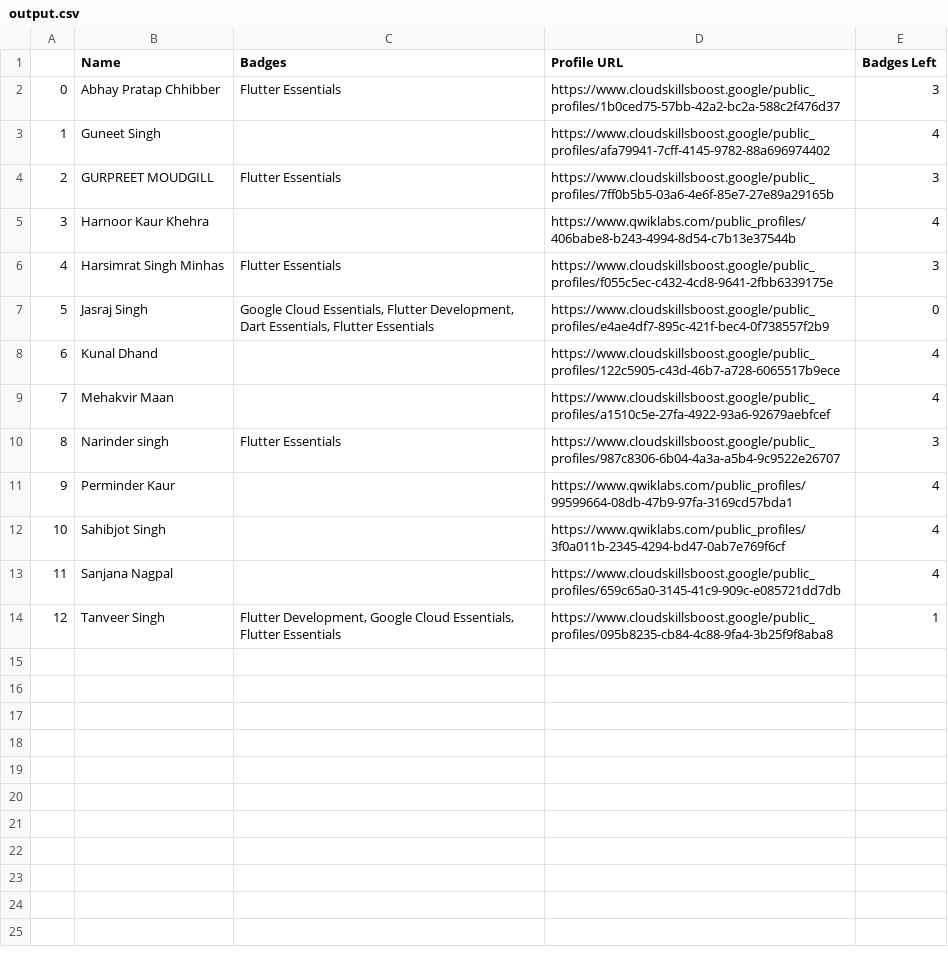
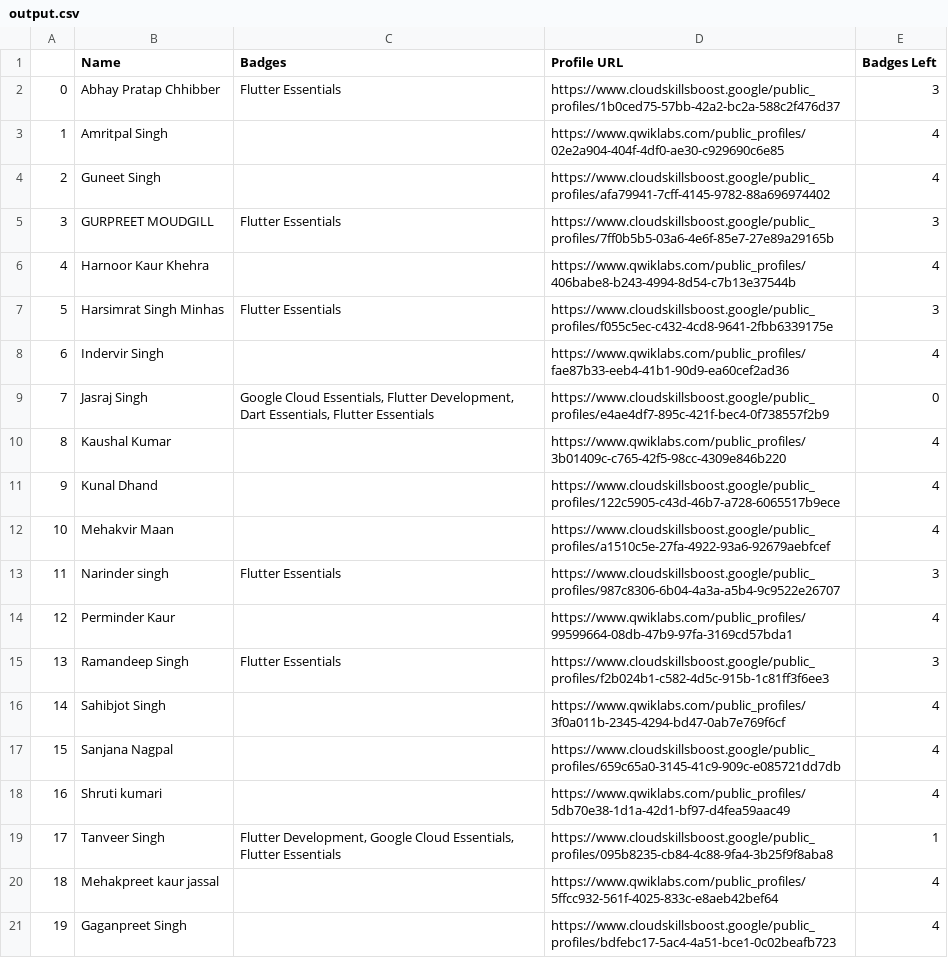
Before and after one commit to HemantSachdeva/google_cloud_profile_scraper, a CSV file: data/output.csv, drawn as a sheet; addresses are those after the commit; the diff names each change by its address in the sheet, - before the commit and + after, or states it on an @@ line.

Commit message:
Update badges

```diff
--- a/data/output.csv
+++ b/data/output.csv
+row 3: 1 | Amritpal Singh |  | https://www.qwiklabs.com/public_profiles/02e2a904-404f-4df0-ae30-c929690c6e85 | 4
@@ column A renumbered between rows 4 and 19 @@
+row 8: 6 | Indervir Singh |  | https://www.qwiklabs.com/public_profiles/fae87b33-eeb4-41b1-90d9-ea60cef2ad36 | 4
+row 10: 8 | Kaushal Kumar |  | https://www.qwiklabs.com/public_profiles/3b01409c-c765-42f5-98cc-4309e846b220 | 4
+row 15: 13 | Ramandeep Singh | Flutter Essentials | https://www.cloudskillsboost.google/public_profiles/f2b024b1-c582-4d5c-915b-1c81ff3f6ee3 | 3
+row 18: 16 | Shruti kumari |  | https://www.qwiklabs.com/public_profiles/5db70e38-1d1a-42d1-bf97-d4fea59aac49 | 4
+row 20: 18 | Mehakpreet kaur jassal |  | https://www.qwiklabs.com/public_profiles/5ffcc932-561f-4025-833c-e8aeb42bef64 | 4
+row 21: 19 | Gaganpreet Singh |  | https://www.cloudskillsboost.google/public_profiles/bdfebc17-5ac4-4a51-bce1-0c02beafb723 | 4
```
Also changed, not shown: data/input.csv, 1 other file.
